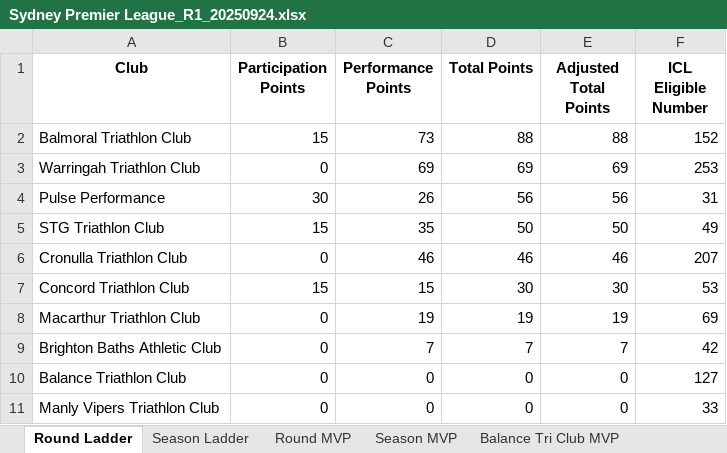
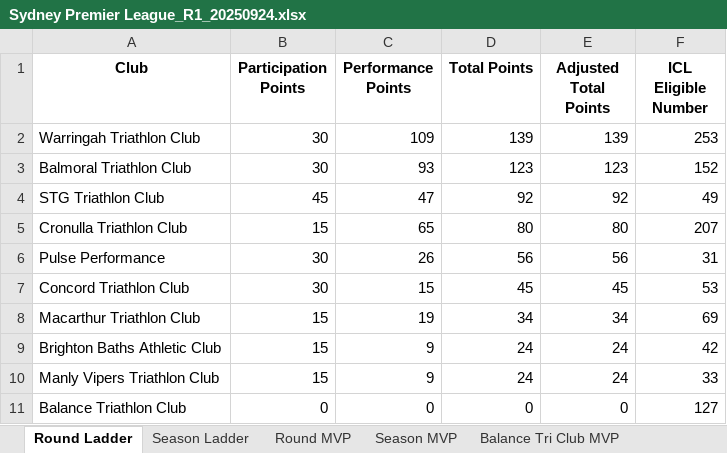
Before and after one commit to ChauAnhCong/Triathlon-NSW-Calculation-Engine, an Excel workbook: data/output/Sydney Premier League_R1_20250924.xlsx, sheet Round Ladder, drawn as a sheet; values as stored, in another font and other column widths than the file's, no borders; removed rows and columns are numbered as before the commit, all else as after; the diff names each change by its address in the sheet, - before the commit and + after, or states it on an @@ line.

```diff
--- a/data/output/Sydney Premier League_R1_20250924.xlsx (sheet Round Ladder)
+++ b/data/output/Sydney Premier League_R1_20250924.xlsx (sheet Round Ladder)
-row 2: Balmoral Triathlon Club | 15 | 73 | 88 | 88 | 152
-B2 (Participation Points): 0
+B2 (Participation Points): 30
-C2 (Performance Points): 69
+C2 (Performance Points): 109
-D2 (Total Points): 69
+D2 (Total Points): 139
-E2 (Adjusted Total Points): 69
+E2 (Adjusted Total Points): 139
+row 3: Balmoral Triathlon Club | 30 | 93 | 123 | 123 | 152
+row 4: STG Triathlon Club | 45 | 47 | 92 | 92 | 49
+row 5: Cronulla Triathlon Club | 15 | 65 | 80 | 80 | 207
-row 5: STG Triathlon Club | 15 | 35 | 50 | 50 | 49
-row 6: Cronulla Triathlon Club | 0 | 46 | 46 | 46 | 207
-B7 (Participation Points): 15
+B7 (Participation Points): 30
-D7 (Total Points): 30
+D7 (Total Points): 45
-E7 (Adjusted Total Points): 30
+E7 (Adjusted Total Points): 45
-B8:B9 (Participation Points): 0
+B8:B9 (Participation Points): 15
-D8 (Total Points): 19
+D8 (Total Points): 34
-E8 (Adjusted Total Points): 19
+E8 (Adjusted Total Points): 34
-C9 (Performance Points): 7
+C9 (Performance Points): 9
-D9 (Total Points): 7
+D9 (Total Points): 24
-E9 (Adjusted Total Points): 7
+E9 (Adjusted Total Points): 24
+row 10: Manly Vipers Triathlon Club | 15 | 9 | 24 | 24 | 33
-row 11: Manly Vipers Triathlon Club | 0 | 0 | 0 | 0 | 33
```
Also changed, not shown: sheet Round MVP, sheet Season MVP, sheet Season Ladder, sheet Warringah Triathlon Club MVP, sheet STG Triathlon Club MVP, sheet Cronulla Triathlon Club MVP, 5 more sheets, other sheet tabs, data/output/Sydney League 1_R1_20250924.xlsx, data/processed/Sydney League 1 Round 1 IRONMAN 70.3 and Sprint ACTUAL.xlsx, 6 other files.
